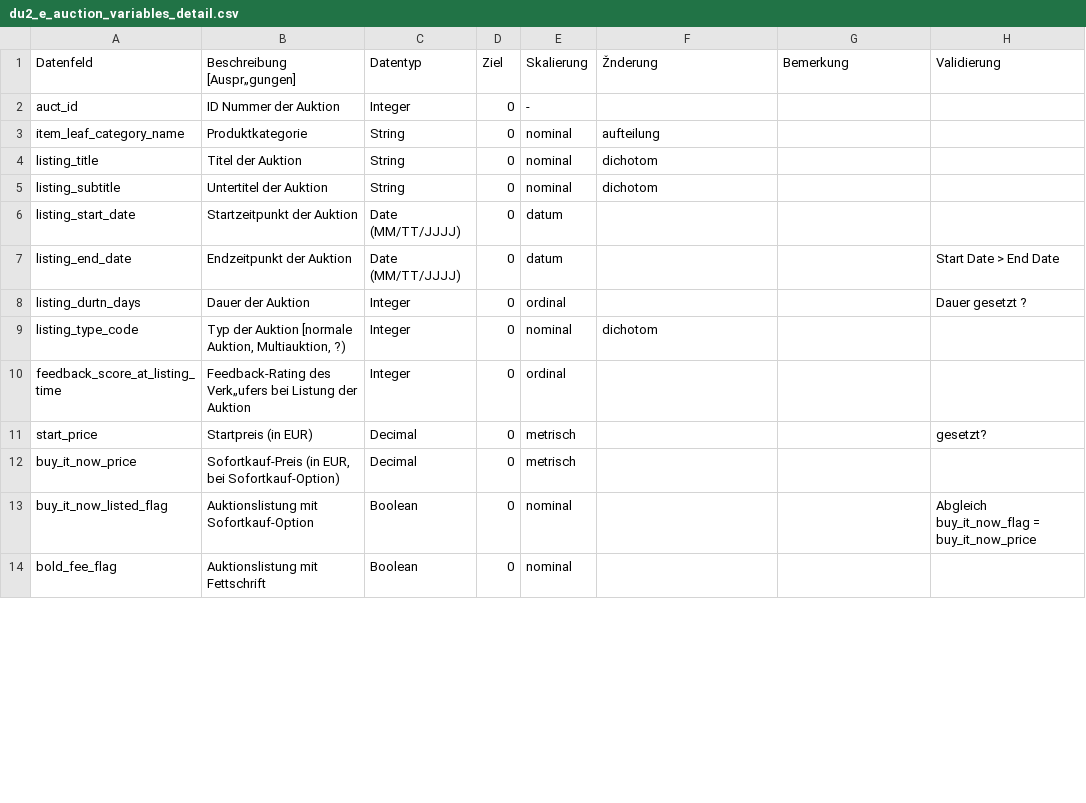
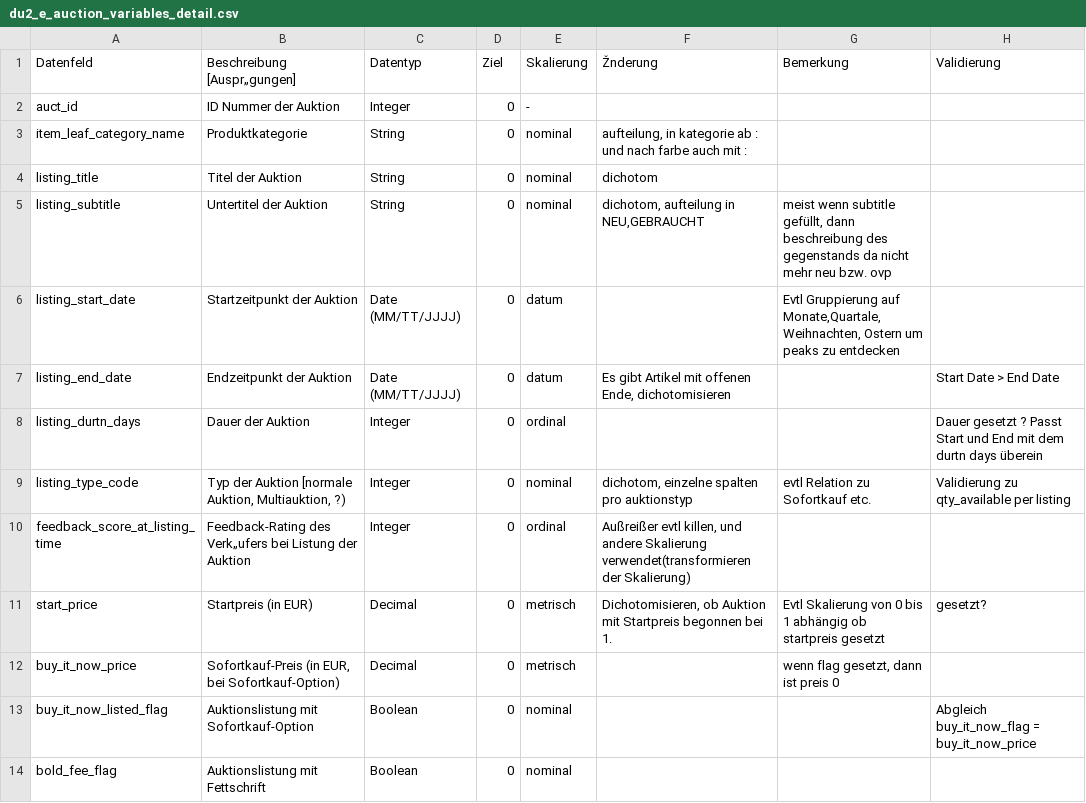
Before and after one commit to MarkWarneke/businessintelligence_project, a CSV file: texts/du2_e_auction_variables_detail.csv, drawn as a sheet; only a part is shown; the diff covers the shown part only.

Commit message:
excelfile erweitert

```diff
--- a/texts/du2_e_auction_variables_detail.csv
+++ b/texts/du2_e_auction_variables_detail.csv
@@ -2,12 +2,12 @@ Datenfeld; Beschreibung [Auspr„gungen] ;Datentyp;Ziel;Skalierung;Žnderung;Bem
 auct_id;ID Nummer der Auktion;Integer;0;-;;;
-item_leaf_category_name ;Produktkategorie;String;0;nominal;aufteilung;;
+item_leaf_category_name ;Produktkategorie;String;0;nominal;aufteilung, in kategorie ab : und nach farbe auch mit :;;
 listing_title  ;Titel der Auktion;String;0;nominal;dichotom;;
-listing_subtitle  ;Untertitel der Auktion   ;String;0;nominal;dichotom;;
-listing_start_date;Startzeitpunkt der Auktion ;Date (MM/TT/JJJJ) ;0;datum;;;
-listing_end_date  ;Endzeitpunkt der Auktion ;Date (MM/TT/JJJJ) ;0;datum;;;Start Date > End Date
-listing_durtn_days  ;Dauer der Auktion   ;Integer;0;ordinal;;;Dauer gesetzt ?
-listing_type_code  ;Typ der Auktion [normale Auktion, Multiauktion, ?) ;Integer;0;nominal;dichotom;;
-feedback_score_at_listing_time ;Feedback-Rating des Verk„ufers bei Listung der Auktion;Integer;0;ordinal;;;
-start_price  ;Startpreis (in EUR)   ;Decimal;0;metrisch;;;gesetzt?
-buy_it_now_price  ;Sofortkauf-Preis (in EUR, bei Sofortkauf-Option)   ;Decimal;0;metrisch;;;
+listing_subtitle  ;Untertitel der Auktion   ;String;0;nominal;dichotom, aufteilung in NEU,GEBRAUCHT;meist wenn subtitle gefüllt, dann beschreibung des gegenstands da nicht mehr neu bzw. ovp;
+listing_start_date;Startzeitpunkt der Auktion ;Date (MM/TT/JJJJ) ;0;datum;;Evtl Gruppierung auf Monate,Quartale, Weihnachten, Ostern um peaks zu entdecken;
+listing_end_date  ;Endzeitpunkt der Auktion ;Date (MM/TT/JJJJ) ;0;datum;Es gibt Artikel mit offenen Ende, dichotomisieren;;Start Date > End Date
+listing_durtn_days  ;Dauer der Auktion   ;Integer;0;ordinal;;;Dauer gesetzt ? Passt Start und End mit dem durtn days überein
+listing_type_code  ;Typ der Auktion [normale Auktion, Multiauktion, ?) ;Integer;0;nominal;dichotom, einzelne spalten pro auktionstyp;evtl Relation zu Sofortkauf etc.;Validierung zu qty_available per listing
+feedback_score_at_listing_time ;Feedback-Rating des Verk„ufers bei Listung der Auktion;Integer;0;ordinal;Außreißer evtl killen, und andere Skalierung verwendet(transformieren der Skalierung);;
+start_price  ;Startpreis (in EUR)   ;Decimal;0;metrisch;Dichotomisieren, ob Auktion mit Startpreis begonnen bei 1.;Evtl Skalierung von 0 bis 1 abhängig ob startpreis gesetzt;gesetzt?
+buy_it_now_price  ;Sofortkauf-Preis (in EUR, bei Sofortkauf-Option)   ;Decimal;0;metrisch;;wenn flag gesetzt, dann ist preis 0 ;
 buy_it_now_listed_flag  ;Auktionslistung mit Sofortkauf-Option   ;Boolean;0;nominal;;;Abgleich buy_it_now_flag = buy_it_now_price
```
Also changed, not shown: 5 edited cells elsewhere in this file.
